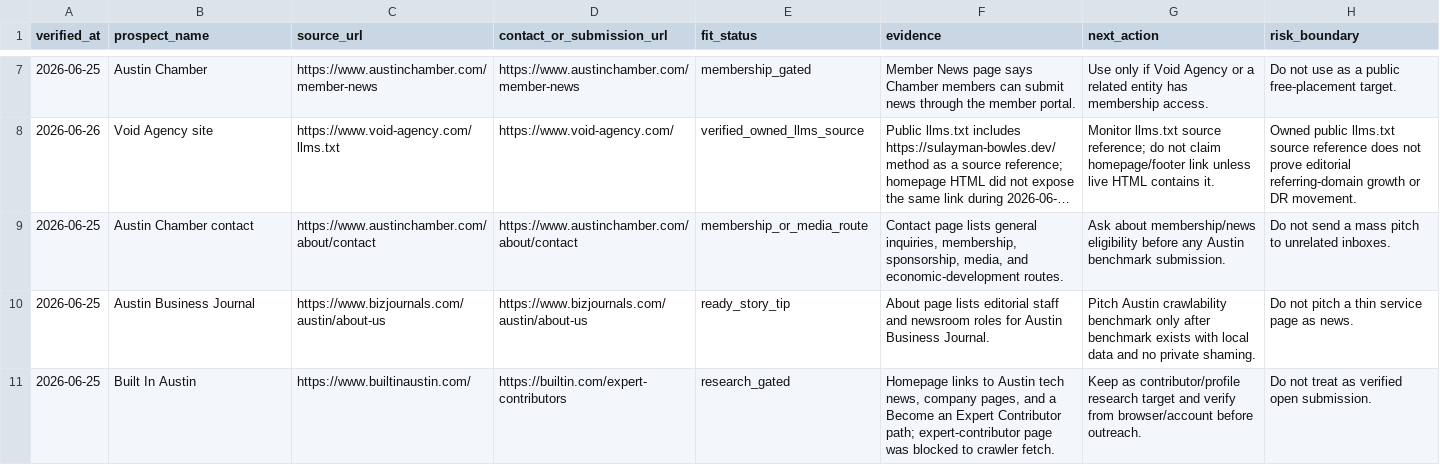
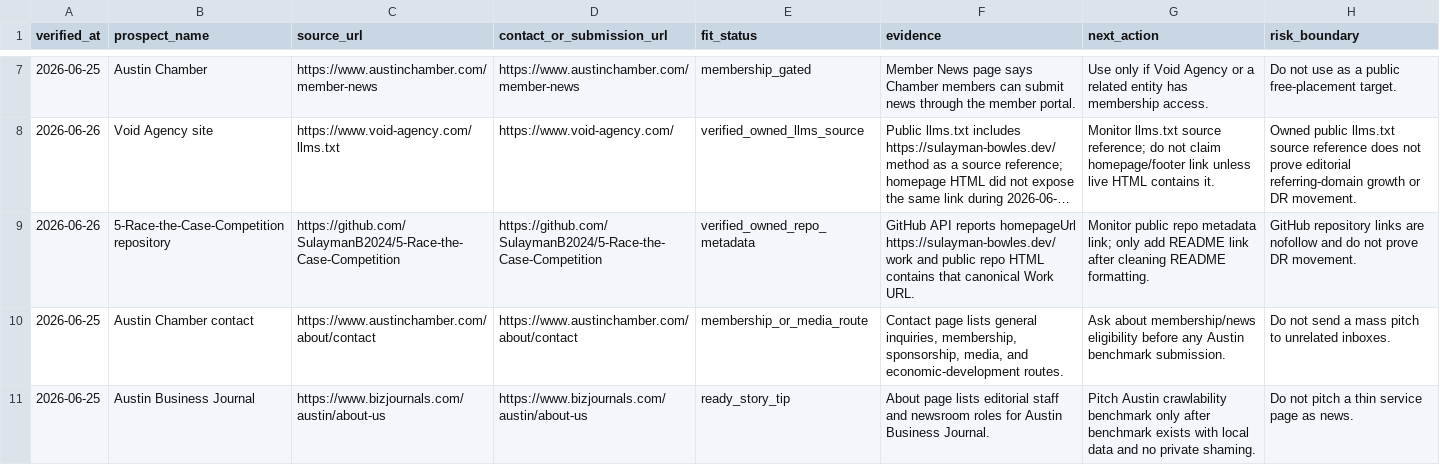
Before and after one commit to SulaymanB2024/Portfolio_Site, a CSV file: docs/link-building/live-prospect-evidence.csv, drawn as a sheet; only a part is shown, gaps mark what is left out; the shorter side is filled out with more unchanged rows; long unchanged cells end in …; the diff names each change by its address in the sheet, - before the commit and + after, or states it on an @@ line.

Commit message:
docs(linkbuilding): verify race case repo link

```diff
--- a/docs/link-building/live-prospect-evidence.csv
+++ b/docs/link-building/live-prospect-evidence.csv
+row 9: 2026-06-26 | 5-Race-the-Case-Competition repository | https://github.com/SulaymanB2024/5-Race-the-Case-Competition | https://github.com/SulaymanB2024/5-Race-the-Case-Competition | verified_owned_repo_metadata | GitHub API reports homepageUrl https://sulayman-bowles.dev/work and public repo HTML contains that canonical Work URL. | Monitor public repo metadata link; only add README link after cleaning README formatting. | GitHub repository links are nofollow and do not prove DR movement.
```
Also changed, not shown: docs/link-building/launch-queue.csv, docs/link-building/outreach-outcome-log.csv, 5 other files.
